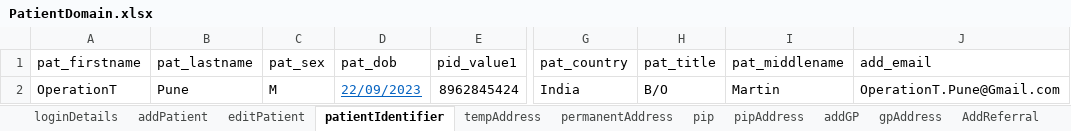
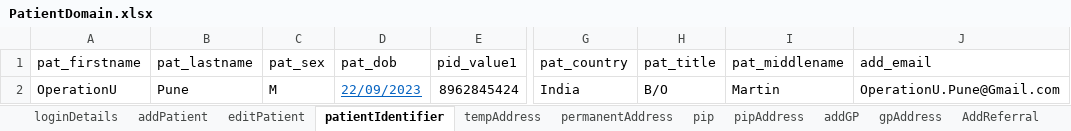
Before and after one commit to manojvyavahare27/ReleaseC4Automation, an Excel workbook: ExcelFiles/PatientDomain.xlsx, sheet patientIdentifier, drawn as a sheet; only a part is shown, gaps mark what is left out; values as stored, in another font and other column widths than the file's, no borders; the diff names each change by its address in the sheet, - before the commit and + after, or states it on an @@ line.

```diff
--- a/ExcelFiles/PatientDomain.xlsx (sheet patientIdentifier)
+++ b/ExcelFiles/PatientDomain.xlsx (sheet patientIdentifier)
-A2 (pat_firstname): OperationT
+A2 (pat_firstname): OperationU
-J2 (add_email): OperationT.Pune@Gmail.com
+J2 (add_email): OperationU.Pune@Gmail.com
```
Also changed, not shown: sheet patDetails, sheet editPatient, sheet addPatient.
